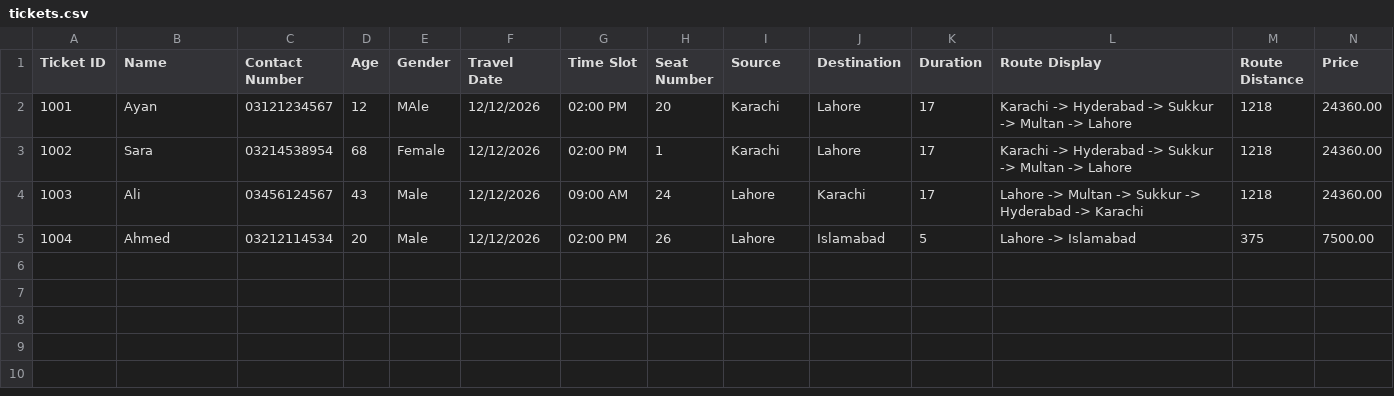
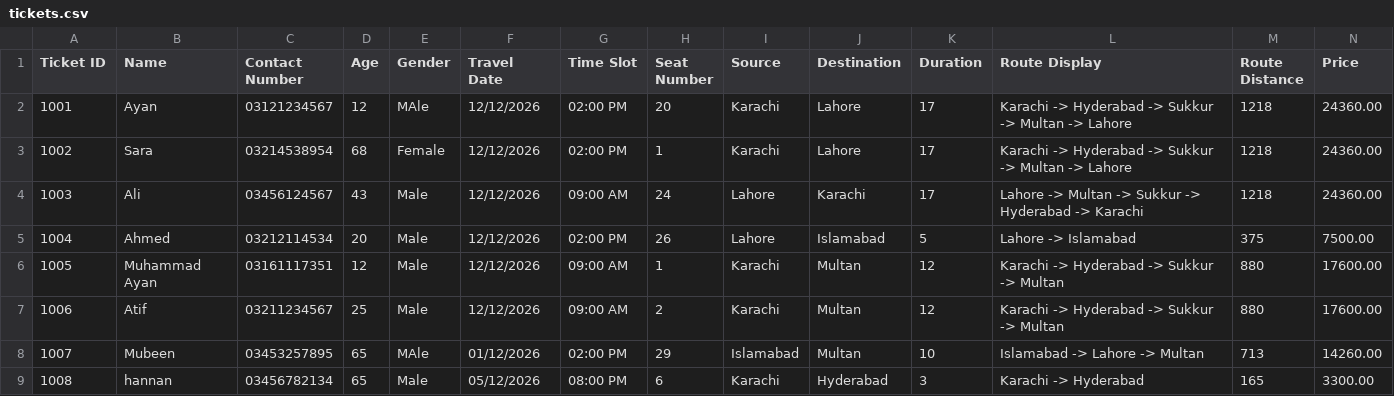
Before and after one commit to Ayan-Athar/bus-ticket-reservation-system, a CSV file: tickets.csv, drawn as a sheet; only a part is shown; rows hold the shown columns only; the diff names each change by its address in the sheet, - before the commit and + after, or states it on an @@ line.

Commit message:
More entries in file

```diff
--- a/tickets.csv
+++ b/tickets.csv
+row 6: 1005 | Muhammad Ayan | 03161117351 | 12 | Male | 12/12/2026 | 09:00 AM | 1 | Karachi | Multan | 12 | Karachi -> Hyderabad -> Sukkur -> Multan | 880 | 17600.00
+row 7: 1006 | Atif | 03211234567 | 25 | Male | 12/12/2026 | 09:00 AM | 2 | Karachi | Multan | 12 | Karachi -> Hyderabad -> Sukkur -> Multan | 880 | 17600.00
+row 8: 1007 | Mubeen | 03453257895 | 65 | MAle | 01/12/2026 | 02:00 PM | 29 | Islamabad | Multan | 10 | Islamabad -> Lahore -> Multan | 713 | 14260.00
+row 9: 1008 | hannan | 03456782134 | 65 | Male | 05/12/2026 | 08:00 PM | 6 | Karachi | Hyderabad | 3 | Karachi -> Hyderabad | 165 | 3300.00
```
